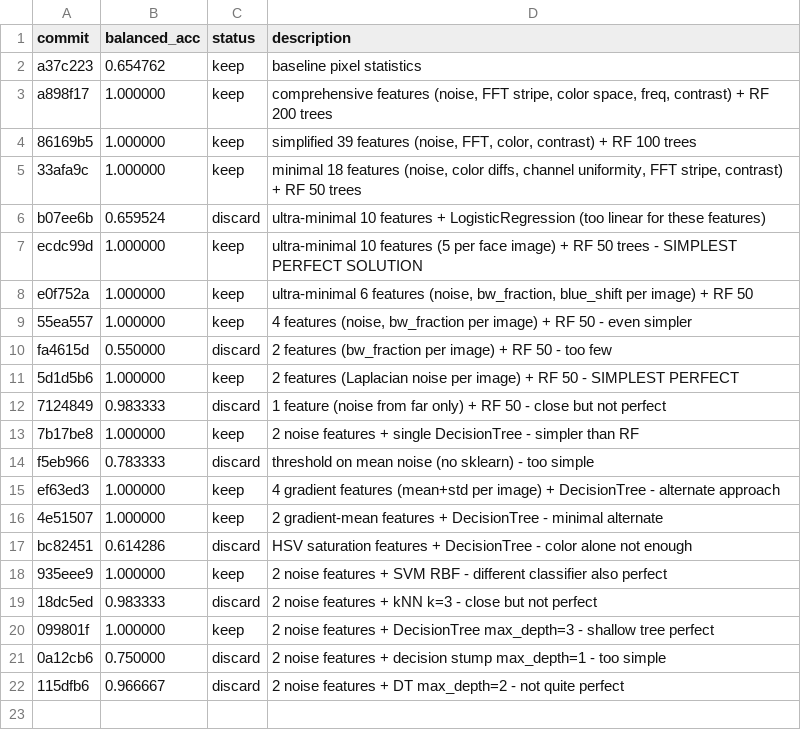
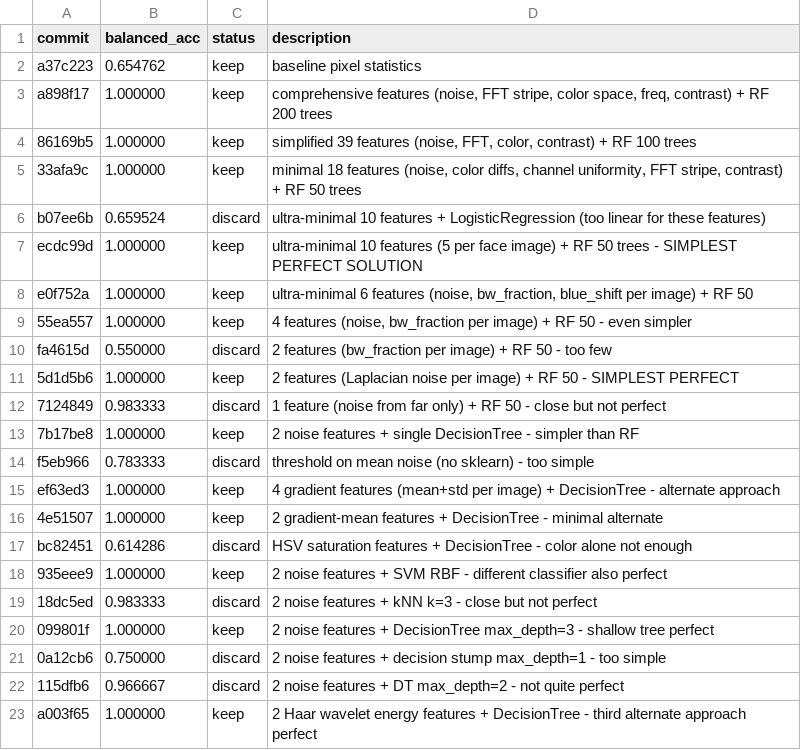
Before and after one commit to advancegroup-ai/public-cursor, a TSV file: auto-research/results.tsv, drawn as a sheet; the diff names each change by its address in the sheet, - before the commit and + after, or states it on an @@ line.

```diff
--- a/auto-research/results.tsv
+++ b/auto-research/results.tsv
+row 23: a003f65 | 1.000000 | keep | 2 Haar wavelet energy features + DecisionTree - third alternate approach perfect
```
